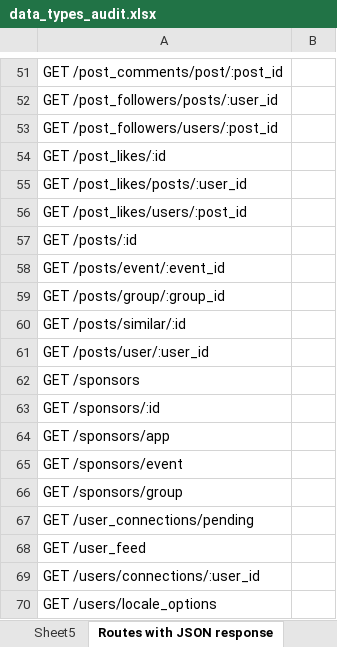
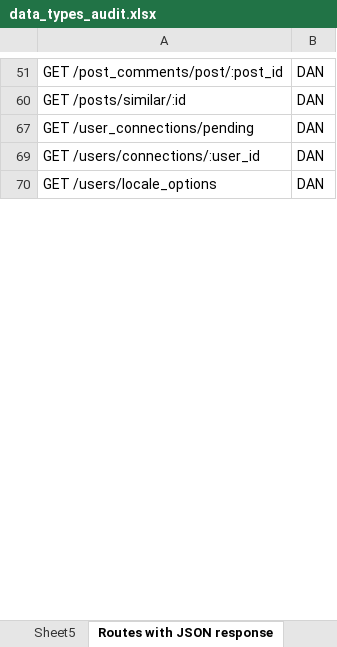
Before and after one commit to danjohnson3141/Jekyll-Test, an Excel workbook: flow_charts/data_types_audit.xlsx, sheet Routes with JSON response, drawn as a sheet; only a part is shown, gaps mark what is left out; values as stored, in another font and other column widths than the file's, no borders; the diff covers the shown part only; the diff names each change by its address in the sheet, - before the commit and + after, or states it on an @@ line.

```diff
--- a/flow_charts/data_types_audit.xlsx (sheet Routes with JSON response)
+++ b/flow_charts/data_types_audit.xlsx (sheet Routes with JSON response)
-B51: (empty)
+B51: DAN
-row 52: GET /post_followers/posts/:user_id
-row 53: GET /post_followers/users/:post_id
-row 54: GET /post_likes/:id
-row 55: GET /post_likes/posts/:user_id
-row 56: GET /post_likes/users/:post_id
-row 57: GET /posts/:id
-row 58: GET /posts/event/:event_id
-row 59: GET /posts/group/:group_id
-B60: (empty)
+B60: DAN
-row 61: GET /posts/user/:user_id
-row 62: GET /sponsors
-row 63: GET /sponsors/:id
-row 64: GET /sponsors/app
-row 65: GET /sponsors/event
-row 66: GET /sponsors/group
-B67: (empty)
+B67: DAN
-row 68: GET /user_feed
-B69:B70: (empty)
+B69:B70: DAN
```
Also changed, not shown: 68 removed rows and 12 edited cells elsewhere in this sheet, sheet field_info, other sheet tabs, hidden cells, 1 other file.
